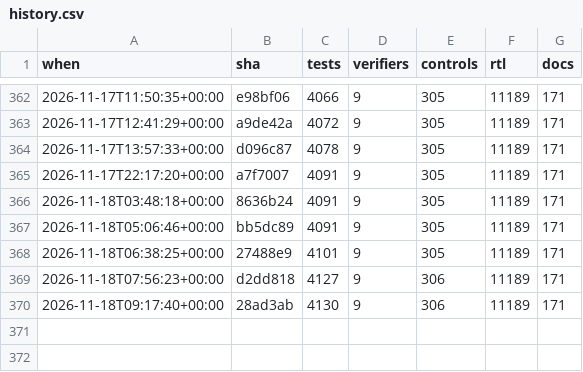
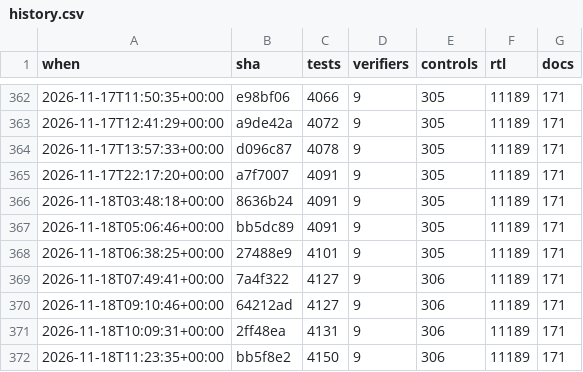
Before and after one commit to 2AMLogic/gf180-parasynth, a CSV file: docs/scorecard/history.csv, drawn as a sheet; only a part is shown, gaps mark what is left out.

```diff
--- a/docs/scorecard/history.csv
+++ b/docs/scorecard/history.csv
@@ -368,3 +368,5 @@ when,sha,tests,verifiers,controls,rtl,docs
 2026-11-18T06:38:25+00:00,27488e9,4101,9,305,11189,171
-2026-11-18T07:56:23+00:00,d2dd818,4127,9,306,11189,171
-2026-11-18T09:17:40+00:00,28ad3ab,4130,9,306,11189,171
+2026-11-18T07:49:41+00:00,7a4f322,4127,9,306,11189,171
+2026-11-18T09:10:46+00:00,64212ad,4127,9,306,11189,171
+2026-11-18T10:09:31+00:00,2ff48ea,4131,9,306,11189,171
+2026-11-18T11:23:35+00:00,bb5f8e2,4150,9,306,11189,171
```
Also changed, not shown: 1 other file.
